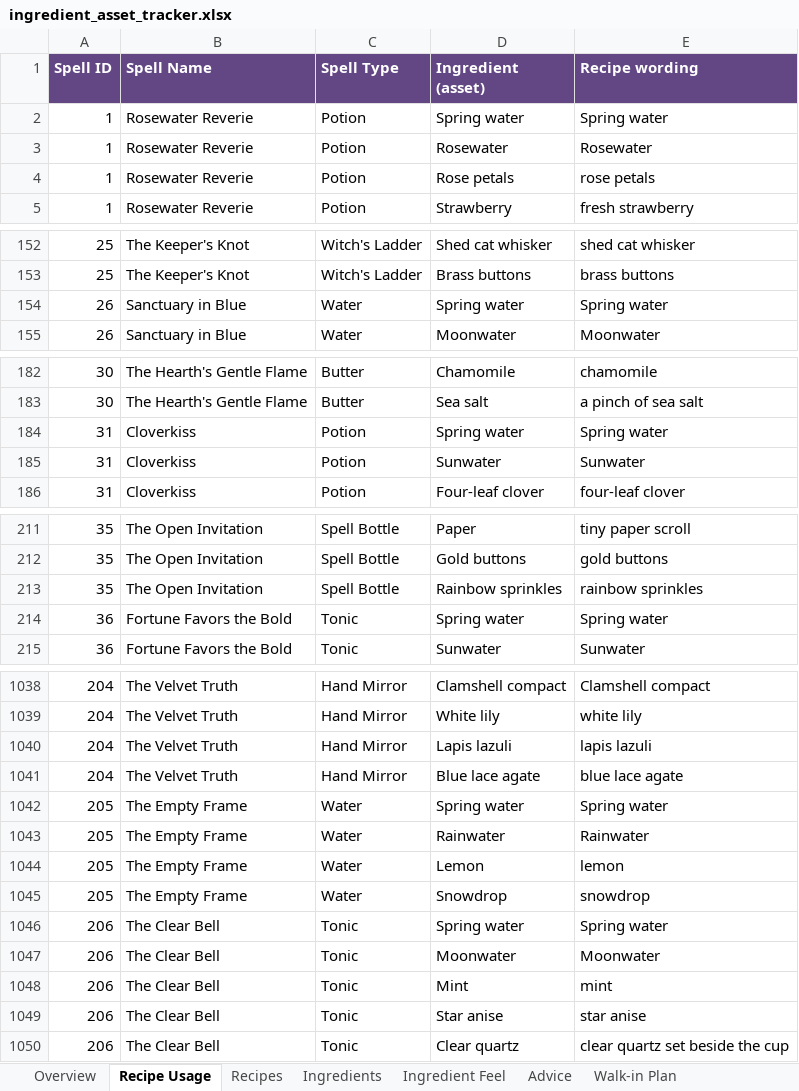
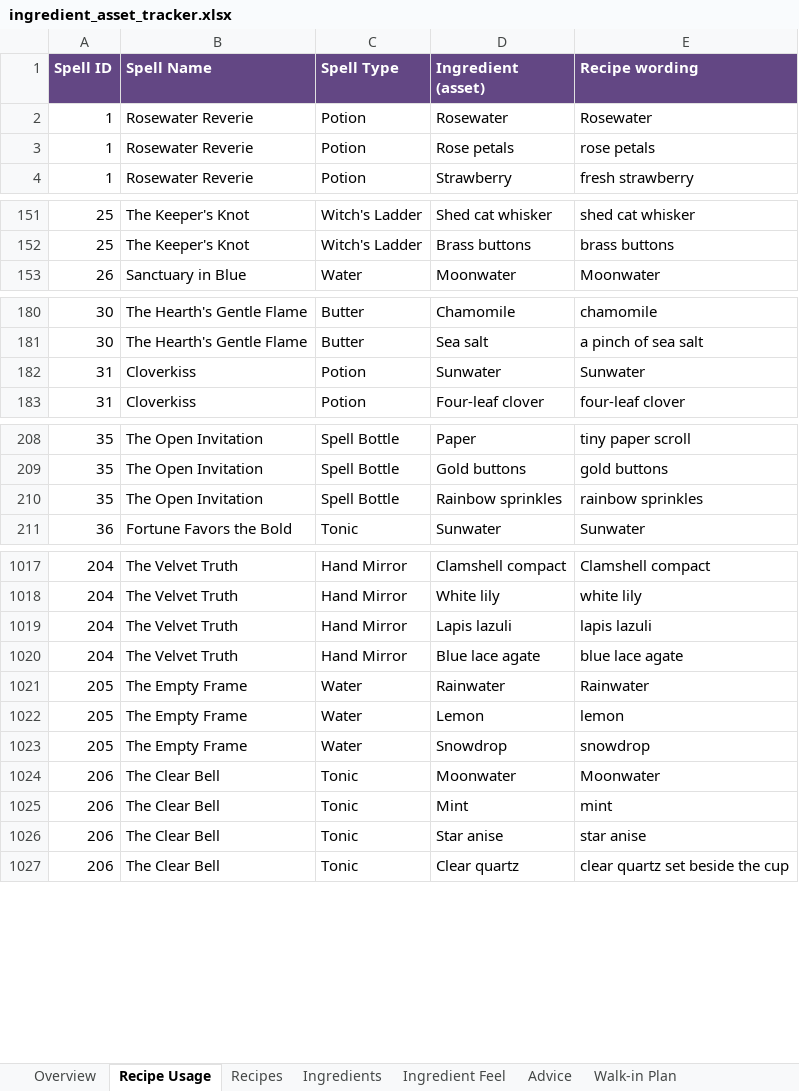
Before and after one commit to you36911-lab/The-Loveborne-Witchs-Emporium, an Excel workbook: ingredient_asset_tracker.xlsx, sheet Recipe Usage, drawn as a sheet; only a part is shown, gaps mark what is left out; values as stored, in another font and other column widths than the file's, no borders; the diff covers the shown part only; the diff names each change by its address in the sheet, - before the commit and + after, or states it on an @@ line.

```diff
--- a/ingredient_asset_tracker.xlsx (sheet Recipe Usage)
+++ b/ingredient_asset_tracker.xlsx (sheet Recipe Usage)
-row 2: 1 | Rosewater Reverie | Potion | Spring water | Spring water
-row 154: 26 | Sanctuary in Blue | Water | Spring water | Spring water
-row 184: 31 | Cloverkiss | Potion | Spring water | Spring water
-row 214: 36 | Fortune Favors the Bold | Tonic | Spring water | Spring water
-row 1042: 205 | The Empty Frame | Water | Spring water | Spring water
-row 1046: 206 | The Clear Bell | Tonic | Spring water | Spring water
```
Also changed, not shown: 21 removed rows elsewhere in this sheet, sheet Ingredients, sheet Walk-in Plan, sheet Ingredient Feel, 6 other files.
